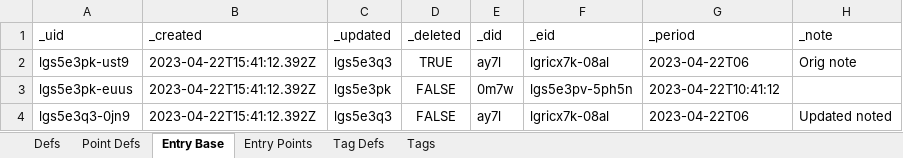
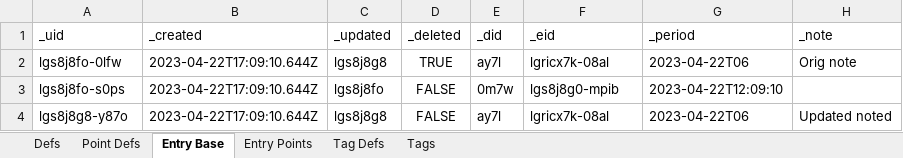
Before and after one commit to aarongilly/pdw, an Excel workbook: data-files/OutExcel2.xlsx, sheet Entry Base, drawn as a sheet; values as stored, in another font and other column widths than the file's, no borders; removed rows and columns are numbered as before the commit, all else as after; the diff names each change by its address in the sheet, - before the commit and + after, or states it on an @@ line.

```diff
--- a/data-files/OutExcel2.xlsx (sheet Entry Base)
+++ b/data-files/OutExcel2.xlsx (sheet Entry Base)
-A2 (_uid): lgs5e3pk-ust9
+A2 (_uid): lgs8j8fo-0lfw
-B2 (_created): 2023-04-22T15:41:12.392Z
+B2 (_created): 2023-04-22T17:09:10.644Z
-C2 (_updated): lgs5e3q3
+C2 (_updated): lgs8j8g8
-row 3: lgs5e3pk-euus | 2023-04-22T15:41:12.392Z | lgs5e3pk | FALSE | 0m7w | lgs5e3pv-5ph5n | 2023-04-22T10:41:12
+row 3: lgs8j8fo-s0ps | 2023-04-22T17:09:10.644Z | lgs8j8fo | FALSE | 0m7w | lgs8j8g0-mpib | 2023-04-22T12:09:10
-A4 (_uid): lgs5e3q3-0jn9
+A4 (_uid): lgs8j8g8-y87o
-B4 (_created): 2023-04-22T15:41:12.392Z
+B4 (_created): 2023-04-22T17:09:10.644Z
-C4 (_updated): lgs5e3q3
+C4 (_updated): lgs8j8g8
```
Also changed, not shown: sheet Point Defs, sheet Tag Defs, sheet Tags, sheet Entry Points, sheet Defs, data-files/OutExcel1.xlsx, 4 other files.
